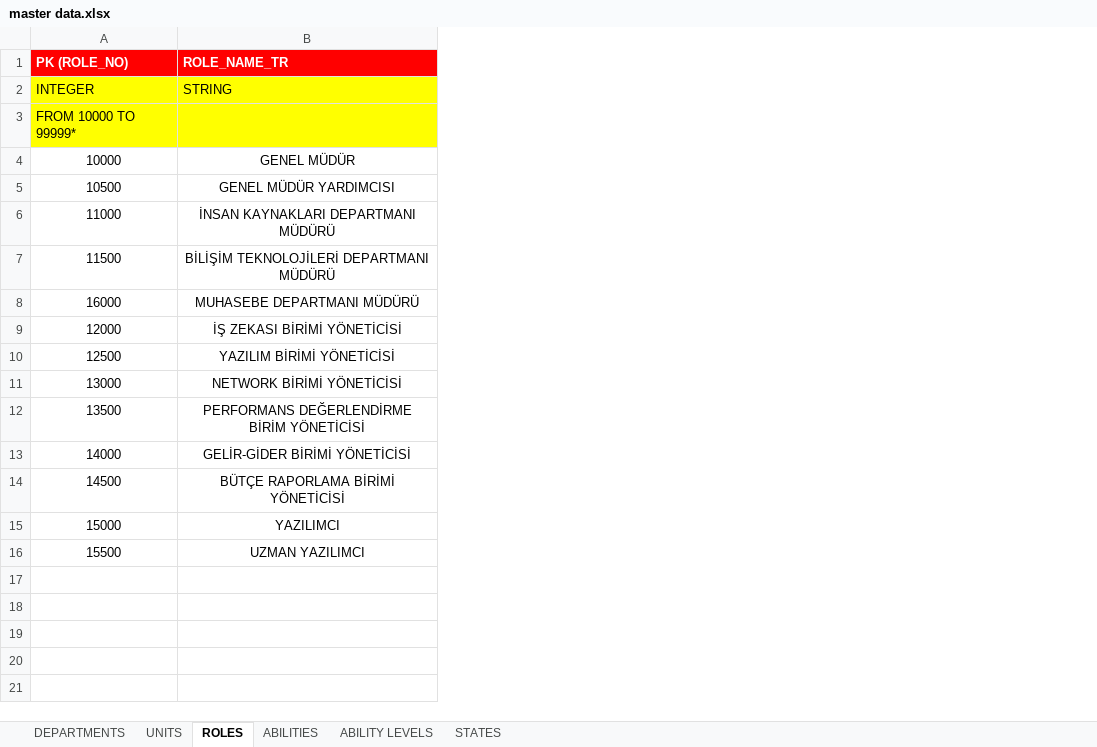
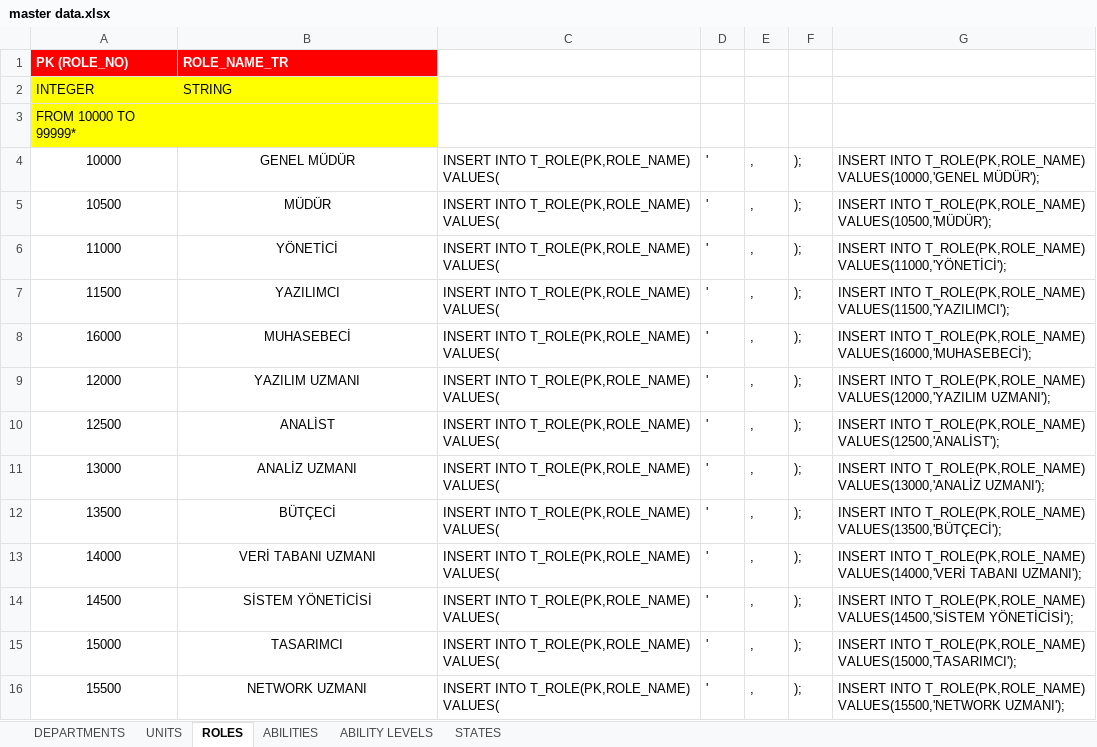
Before and after one commit to OkanUzun/Rol-ve-Yetenek-Uyg., an Excel workbook: Database/master data.xlsx, sheet ROLES, drawn as a sheet; values as stored, in another font and other column widths than the file's, no borders; the diff names each change by its address in the sheet, - before the commit and + after, or states it on an @@ line.

```diff
--- a/Database/master data.xlsx (sheet ROLES)
+++ b/Database/master data.xlsx (sheet ROLES)
+column C, rows 4-16: all INSERT INTO T_ROLE(PK,ROLE_NAME) VALUES(
+column D, rows 4-16: all '
+column E, rows 4-16: all ,
+column F, rows 4-16: all );
+column G, rows 4-16: INSERT INTO T_ROLE(PK,ROLE_NAME) VALUES(10000,'GENEL MÜDÜR'); | INSERT INTO T_ROLE(PK,ROLE_NAME) VALUES(10500,'MÜDÜR'); | INSERT INTO T_ROLE(PK,ROLE_NAME) VALUES(11000,'YÖNETİCİ'); | INSERT INTO T_ROLE(PK,ROLE_NAME) VALUES(11500,'YAZILIMCI'); | INSERT INTO T_ROLE(PK,ROLE_NAME) VALUES(16000,'MUHASEBECİ'); | INSERT INTO T_ROLE(PK,ROLE_NAME) VALUES(12000,'YAZILIM UZMANI'); | INSERT INTO T_ROLE(PK,ROLE_NAME) VALUES(12500,'ANALİST'); | INSERT INTO T_ROLE(PK,ROLE_NAME) VALUES(13000,'ANALİZ UZMANI'); | INSERT INTO T_ROLE(PK,ROLE_NAME) VALUES(13500,'BÜTÇECİ'); | INSERT INTO T_ROLE(PK,ROLE_NAME) VALUES(14000,'VERİ TABANI UZMANI'); | INSERT INTO T_ROLE(PK,ROLE_NAME) VALUES(14500,'SİSTEM YÖNETİCİSİ'); | INSERT INTO T_ROLE(PK,ROLE_NAME) VALUES(15000,'TASARIMCI'); | INSERT INTO T_ROLE(PK,ROLE_NAME) VALUES(15500,'NETWORK UZMANI');
-B5: GENEL MÜDÜR YARDIMCISI
+B5: MÜDÜR
-B6: İNSAN KAYNAKLARI DEPARTMANI MÜDÜRÜ
+B6: YÖNETİCİ
-B7: BİLİŞİM TEKNOLOJİLERİ DEPARTMANI MÜDÜRÜ
+B7: YAZILIMCI
-B8: MUHASEBE DEPARTMANI MÜDÜRÜ
+B8: MUHASEBECİ
-B9: İŞ ZEKASI BİRİMİ YÖNETİCİSİ
+B9: YAZILIM UZMANI
-B10: YAZILIM BİRİMİ YÖNETİCİSİ
+B10: ANALİST
-B11: NETWORK BİRİMİ YÖNETİCİSİ
+B11: ANALİZ UZMANI
-B12: PERFORMANS DEĞERLENDİRME BİRİM YÖNETİCİSİ
+B12: BÜTÇECİ
-B13: GELİR-GİDER BİRİMİ YÖNETİCİSİ
+B13: VERİ TABANI UZMANI
-B14: BÜTÇE RAPORLAMA BİRİMİ YÖNETİCİSİ
+B14: SİSTEM YÖNETİCİSİ
-B15: YAZILIMCI
+B15: TASARIMCI
-B16: UZMAN YAZILIMCI
+B16: NETWORK UZMANI
```
Also changed, not shown: sheet UNITS, sheet DEPARTMENTS, sheet ABILITIES, 3 other files.
